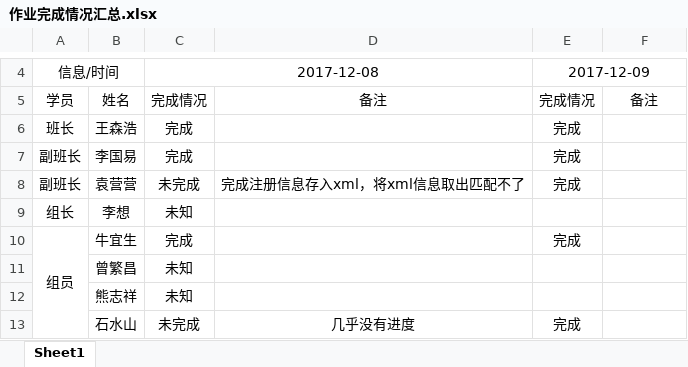
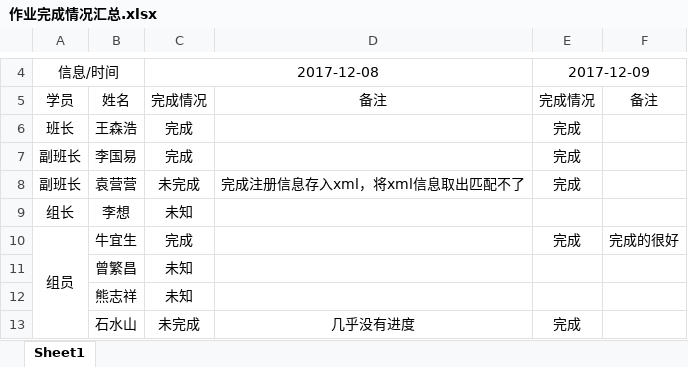
Before and after one commit to Larry21gram/BJT, an Excel workbook: 作业完成情况汇总.xlsx, sheet Sheet1, drawn as a sheet; only a part is shown, gaps mark what is left out; values as stored, in another font and other column widths than the file's, no borders; the diff names each change by its address in the sheet, - before the commit and + after, or states it on an @@ line.

Commit message:
推送到我的分支

```diff
--- a/作业完成情况汇总.xlsx (sheet Sheet1)
+++ b/作业完成情况汇总.xlsx (sheet Sheet1)
-F10: (empty)
+F10: 完成的很好
```
